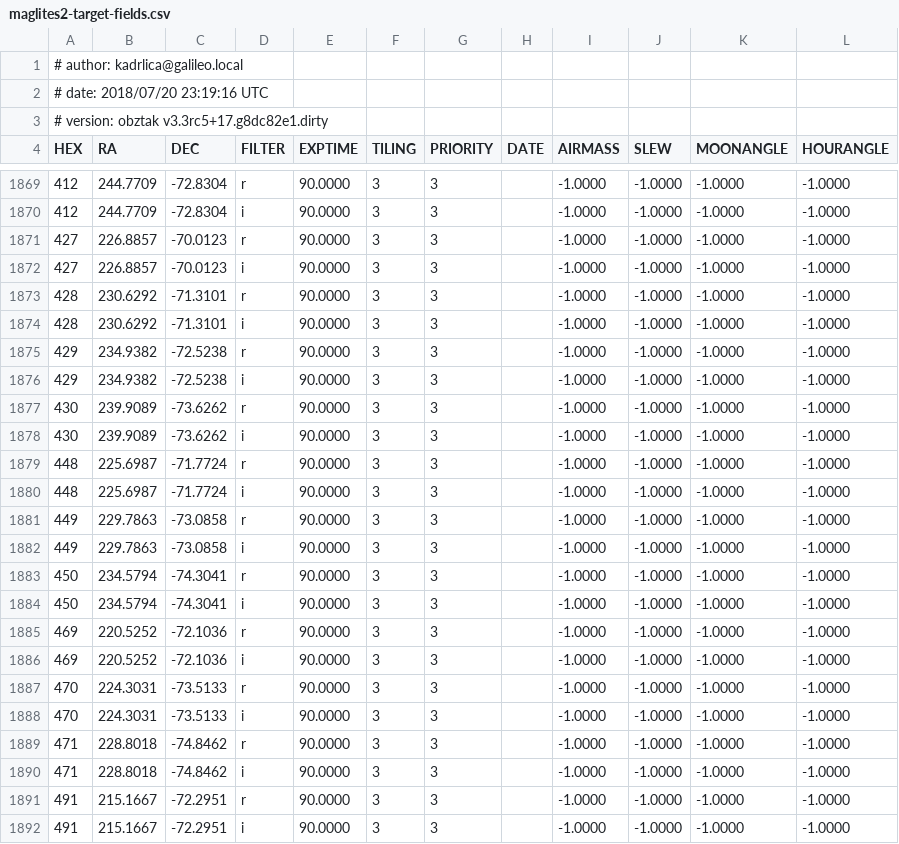
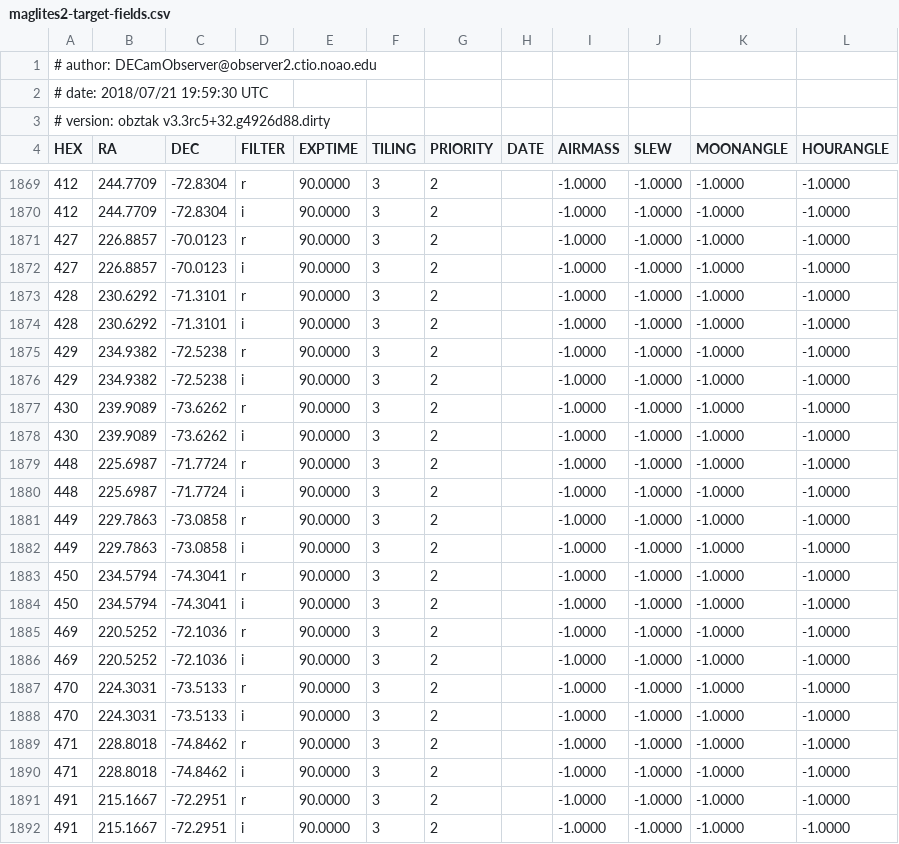
Before and after one commit to kadrlica/obztak, a CSV file: obztak/data/maglites2-target-fields.csv, drawn as a sheet; only a part is shown, gaps mark what is left out; the diff covers the shown part only.

```diff
--- a/obztak/data/maglites2-target-fields.csv
+++ b/obztak/data/maglites2-target-fields.csv
@@ -1,4 +1,4 @@
-# author: kadrlica@galileo.local
-# date: 2018/07/20 23:19:16 UTC
-# version: obztak v3.3rc5+17.g8dc82e1.dirty
+# author: DECamObserver@observer2.ctio.noao.edu
+# date: 2018/07/21 19:59:30 UTC
+# version: obztak v3.3rc5+32.g4926d88.dirty
 HEX,RA,DEC,FILTER,EXPTIME,TILING,PRIORITY,DATE,AIRMASS,SLEW,MOONANGLE,HOURANGLE
@@ -1869,24 +1869,24 @@ HEX,RA,DEC,FILTER,EXPTIME,TILING,PRIORITY,DATE,AIRMASS,SLEW,MOONANGLE,HOURANGLE
-412,244.7709,-72.8304,r,90.0000,3,3,,-1.0000,-1.0000,-1.0000,-1.0000
-412,244.7709,-72.8304,i,90.0000,3,3,,-1.0000,-1.0000,-1.0000,-1.0000
-427,226.8857,-70.0123,r,90.0000,3,3,,-1.0000,-1.0000,-1.0000,-1.0000
-427,226.8857,-70.0123,i,90.0000,3,3,,-1.0000,-1.0000,-1.0000,-1.0000
-428,230.6292,-71.3101,r,90.0000,3,3,,-1.0000,-1.0000,-1.0000,-1.0000
-428,230.6292,-71.3101,i,90.0000,3,3,,-1.0000,-1.0000,-1.0000,-1.0000
-429,234.9382,-72.5238,r,90.0000,3,3,,-1.0000,-1.0000,-1.0000,-1.0000
-429,234.9382,-72.5238,i,90.0000,3,3,,-1.0000,-1.0000,-1.0000,-1.0000
-430,239.9089,-73.6262,r,90.0000,3,3,,-1.0000,-1.0000,-1.0000,-1.0000
-430,239.9089,-73.6262,i,90.0000,3,3,,-1.0000,-1.0000,-1.0000,-1.0000
-448,225.6987,-71.7724,r,90.0000,3,3,,-1.0000,-1.0000,-1.0000,-1.0000
-448,225.6987,-71.7724,i,90.0000,3,3,,-1.0000,-1.0000,-1.0000,-1.0000
-449,229.7863,-73.0858,r,90.0000,3,3,,-1.0000,-1.0000,-1.0000,-1.0000
-449,229.7863,-73.0858,i,90.0000,3,3,,-1.0000,-1.0000,-1.0000,-1.0000
-450,234.5794,-74.3041,r,90.0000,3,3,,-1.0000,-1.0000,-1.0000,-1.0000
-450,234.5794,-74.3041,i,90.0000,3,3,,-1.0000,-1.0000,-1.0000,-1.0000
-469,220.5252,-72.1036,r,90.0000,3,3,,-1.0000,-1.0000,-1.0000,-1.0000
-469,220.5252,-72.1036,i,90.0000,3,3,,-1.0000,-1.0000,-1.0000,-1.0000
-470,224.3031,-73.5133,r,90.0000,3,3,,-1.0000,-1.0000,-1.0000,-1.0000
-470,224.3031,-73.5133,i,90.0000,3,3,,-1.0000,-1.0000,-1.0000,-1.0000
-471,228.8018,-74.8462,r,90.0000,3,3,,-1.0000,-1.0000,-1.0000,-1.0000
-471,228.8018,-74.8462,i,90.0000,3,3,,-1.0000,-1.0000,-1.0000,-1.0000
-491,215.1667,-72.2951,r,90.0000,3,3,,-1.0000,-1.0000,-1.0000,-1.0000
-491,215.1667,-72.2951,i,90.0000,3,3,,-1.0000,-1.0000,-1.0000,-1.0000
+412,244.7709,-72.8304,r,90.0000,3,2,,-1.0000,-1.0000,-1.0000,-1.0000
+412,244.7709,-72.8304,i,90.0000,3,2,,-1.0000,-1.0000,-1.0000,-1.0000
+427,226.8857,-70.0123,r,90.0000,3,2,,-1.0000,-1.0000,-1.0000,-1.0000
+427,226.8857,-70.0123,i,90.0000,3,2,,-1.0000,-1.0000,-1.0000,-1.0000
+428,230.6292,-71.3101,r,90.0000,3,2,,-1.0000,-1.0000,-1.0000,-1.0000
+428,230.6292,-71.3101,i,90.0000,3,2,,-1.0000,-1.0000,-1.0000,-1.0000
+429,234.9382,-72.5238,r,90.0000,3,2,,-1.0000,-1.0000,-1.0000,-1.0000
+429,234.9382,-72.5238,i,90.0000,3,2,,-1.0000,-1.0000,-1.0000,-1.0000
+430,239.9089,-73.6262,r,90.0000,3,2,,-1.0000,-1.0000,-1.0000,-1.0000
+430,239.9089,-73.6262,i,90.0000,3,2,,-1.0000,-1.0000,-1.0000,-1.0000
+448,225.6987,-71.7724,r,90.0000,3,2,,-1.0000,-1.0000,-1.0000,-1.0000
+448,225.6987,-71.7724,i,90.0000,3,2,,-1.0000,-1.0000,-1.0000,-1.0000
+449,229.7863,-73.0858,r,90.0000,3,2,,-1.0000,-1.0000,-1.0000,-1.0000
+449,229.7863,-73.0858,i,90.0000,3,2,,-1.0000,-1.0000,-1.0000,-1.0000
+450,234.5794,-74.3041,r,90.0000,3,2,,-1.0000,-1.0000,-1.0000,-1.0000
+450,234.5794,-74.3041,i,90.0000,3,2,,-1.0000,-1.0000,-1.0000,-1.0000
+469,220.5252,-72.1036,r,90.0000,3,2,,-1.0000,-1.0000,-1.0000,-1.0000
+469,220.5252,-72.1036,i,90.0000,3,2,,-1.0000,-1.0000,-1.0000,-1.0000
+470,224.3031,-73.5133,r,90.0000,3,2,,-1.0000,-1.0000,-1.0000,-1.0000
+470,224.3031,-73.5133,i,90.0000,3,2,,-1.0000,-1.0000,-1.0000,-1.0000
+471,228.8018,-74.8462,r,90.0000,3,2,,-1.0000,-1.0000,-1.0000,-1.0000
+471,228.8018,-74.8462,i,90.0000,3,2,,-1.0000,-1.0000,-1.0000,-1.0000
+491,215.1667,-72.2951,r,90.0000,3,2,,-1.0000,-1.0000,-1.0000,-1.0000
+491,215.1667,-72.2951,i,90.0000,3,2,,-1.0000,-1.0000,-1.0000,-1.0000
```
Also changed, not shown: 58 edited cells elsewhere in this file, obztak/data/maglites2-windows.csv, 7 other files.
